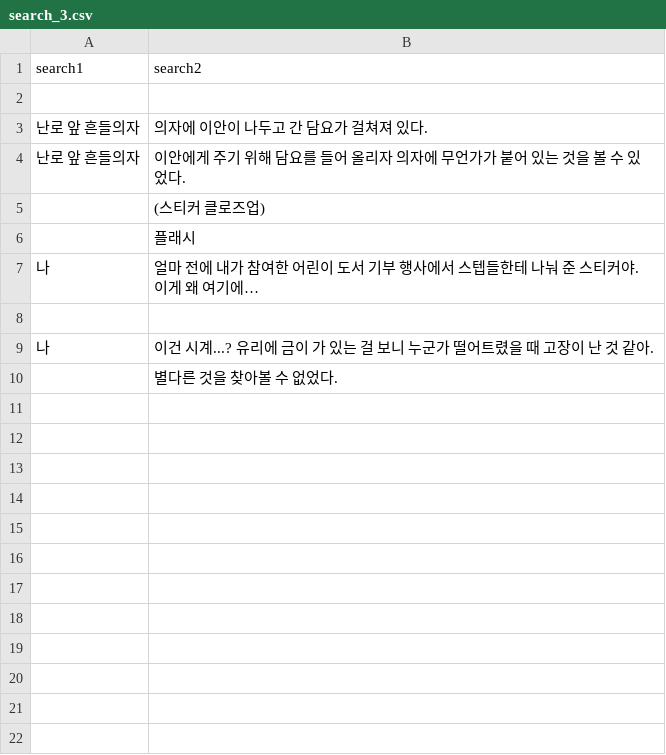
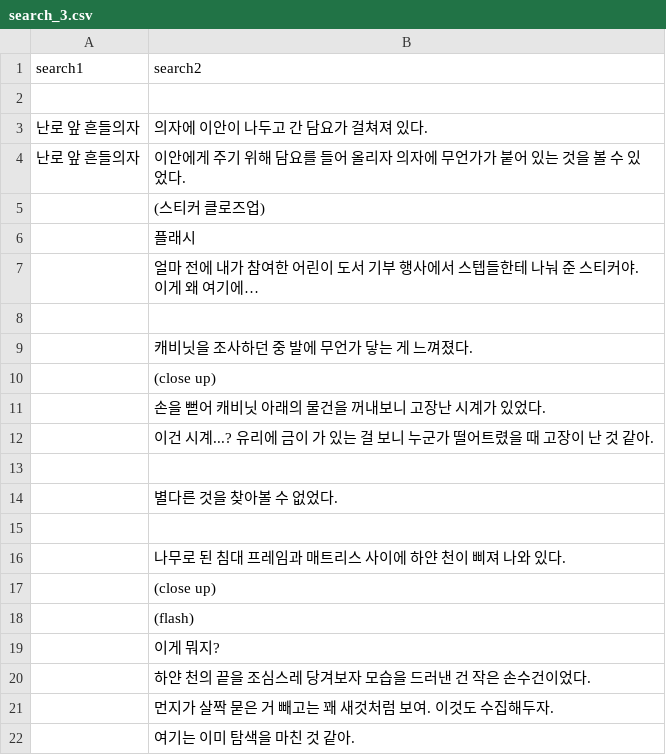
Before and after one commit to kjh99660/writer_project, a CSV file: writer_project_unity/Assets/Resources/search_3.csv, drawn as a sheet.

```diff
--- a/writer_project_unity/Assets/Resources/search_3.csv
+++ b/writer_project_unity/Assets/Resources/search_3.csv
@@ -6,5 +6,17 @@
   ,플래시
-나,얼마 전에 내가 참여한 어린이 도서 기부 행사에서 스텝들한테 나눠 준 스티커야. 이게 왜 여기에…
+  ,얼마 전에 내가 참여한 어린이 도서 기부 행사에서 스텝들한테 나눠 준 스티커야. 이게 왜 여기에…
 ,
-나,이건 시계...? 유리에 금이 가 있는 걸 보니 누군가 떨어트렸을 때 고장이 난 것 같아.
+  ,캐비닛을 조사하던 중 발에 무언가 닿는 게 느껴졌다.
+  ,(close up)
+  ,손을 뻗어 캐비닛 아래의 물건을 꺼내보니 고장난 시계가 있었다.
+  ,이건 시계...? 유리에 금이 가 있는 걸 보니 누군가 떨어트렸을 때 고장이 난 것 같아.
+
   ,별다른 것을 찾아볼 수 없었다.
+
+  ,나무로 된 침대 프레임과 매트리스 사이에 하얀 천이 삐져 나와 있다.
+  ,(close up)
+  ,(flash)
+  ,이게 뭐지?
+  ,하얀 천의 끝을 조심스레 당겨보자 모습을 드러낸 건 작은 손수건이었다.
+  ,먼지가 살짝 묻은 거 빼고는 꽤 새것처럼 보여. 이것도 수집해두자.
+  ,여기는 이미 탐색을 마친 것 같아.
```
Also changed, not shown: writer_project_unity/Assets/Resources/scenario_3.csv, 17 other files.
